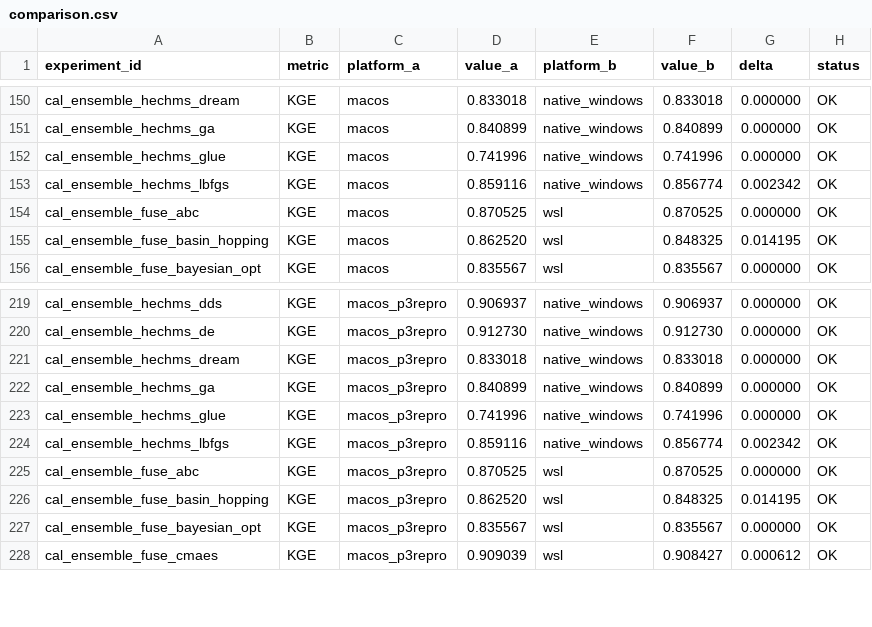
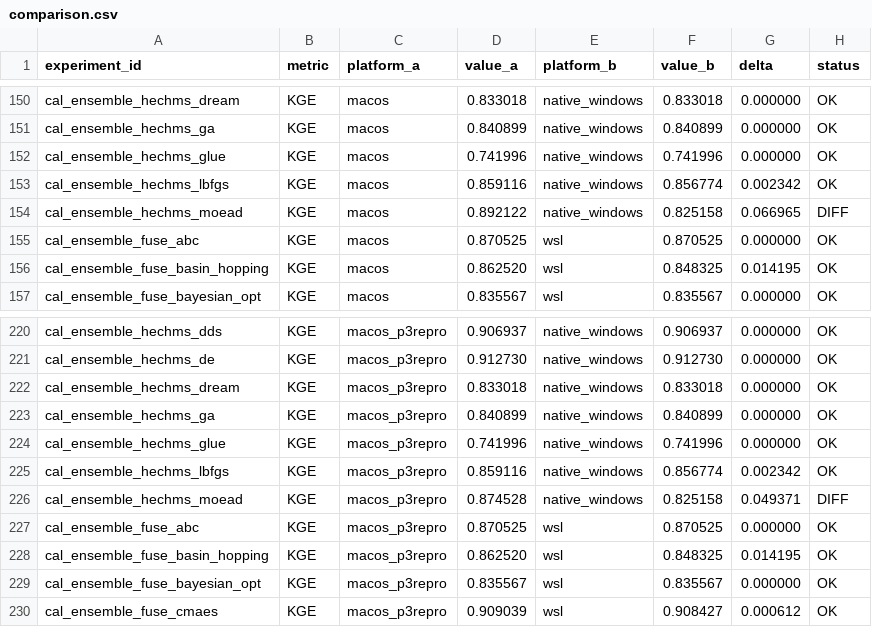
Before and after one commit to DarriEy/SYMFLUENCE, a CSV file: examples/paper_case_studies/repro_status/comparison.csv, drawn as a sheet; only a part is shown, gaps mark what is left out; the diff names each change by its address in the sheet, - before the commit and + after, or states it on an @@ line.

```diff
--- a/examples/paper_case_studies/repro_status/comparison.csv
+++ b/examples/paper_case_studies/repro_status/comparison.csv
+row 154: cal_ensemble_hechms_moead | KGE | macos | 0.892122 | native_windows | 0.825158 | 0.066965 | DIFF
+row 226: cal_ensemble_hechms_moead | KGE | macos_p3repro | 0.874528 | native_windows | 0.825158 | 0.049371 | DIFF
```
Also changed, not shown: examples/paper_case_studies/repro_status/metrics_native_windows.csv.
